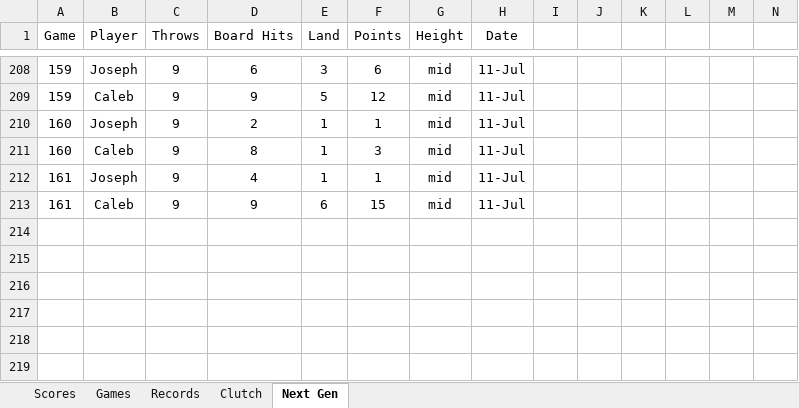
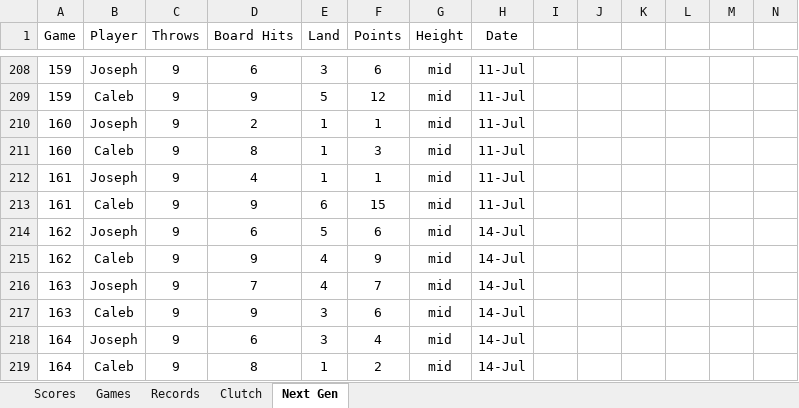
Before and after one commit to CalebSkinner1/DartsAnalysis, an Excel workbook: Maxfield - Darts.xlsx, sheet Next Gen, drawn as a sheet; only a part is shown, gaps mark what is left out; values as stored, in another font and other column widths than the file's, no borders; charts and pictures and table styles not drawn; rows hold the shown columns only; the diff names each change by its address in the sheet, - before the commit and + after, or states it on an @@ line.

```diff
--- a/Maxfield - Darts.xlsx (sheet Next Gen)
+++ b/Maxfield - Darts.xlsx (sheet Next Gen)
+row 214: 162 | Joseph | 9 | 6 | 5 | 6 | mid | 14-Jul
+row 215: 162 | Caleb | 9 | 9 | 4 | 9 | mid | 14-Jul
+row 216: 163 | Joseph | 9 | 7 | 4 | 7 | mid | 14-Jul
+row 217: 163 | Caleb | 9 | 9 | 3 | 6 | mid | 14-Jul
+row 218: 164 | Joseph | 9 | 6 | 3 | 4 | mid | 14-Jul
+row 219: 164 | Caleb | 9 | 8 | 1 | 2 | mid | 14-Jul
```
Also changed, not shown: sheet Scores, formulas that keep their value.
